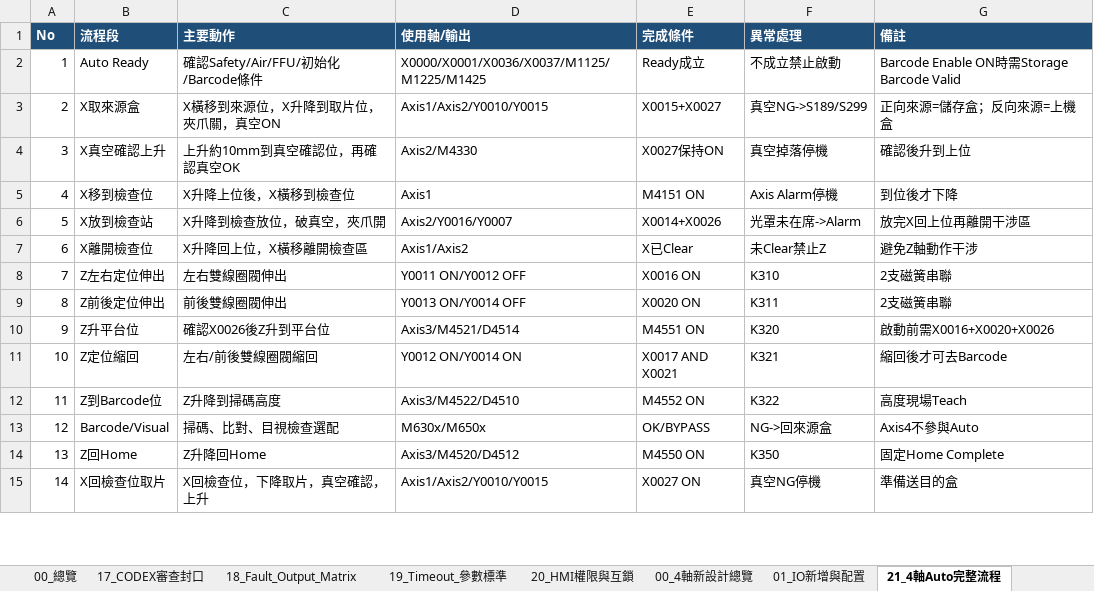
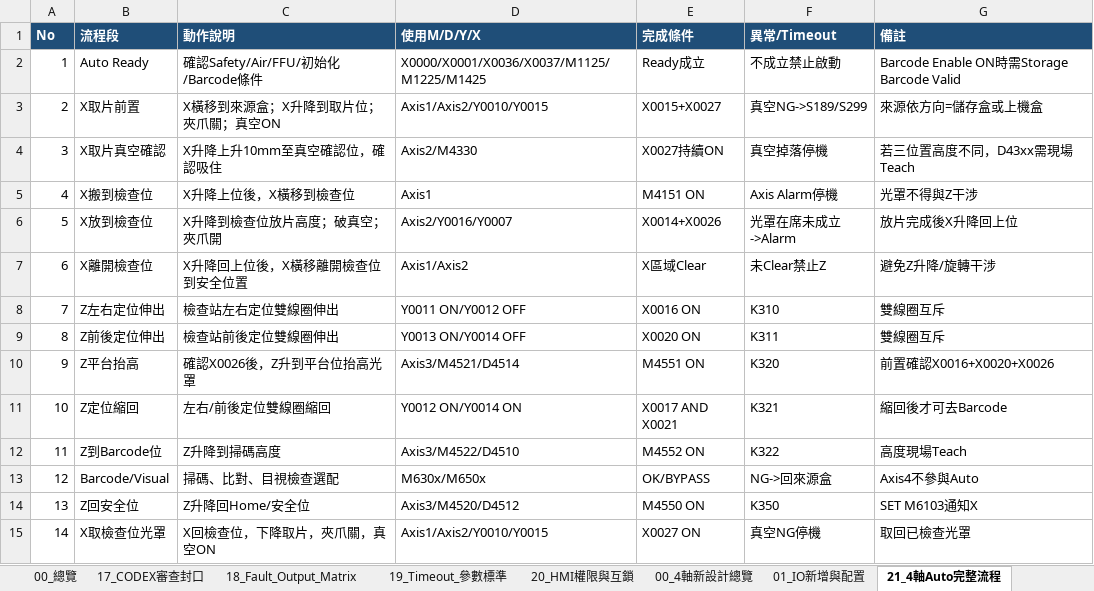
Before and after one commit to saikuomoney-ui/1234, an Excel workbook: docs/PTC_Mask_Transfer_4Axis_Design_Draft.xlsx, sheet 21_4軸Auto完整流程, drawn as a sheet; only a part is shown; values as stored, in another font and other column widths than the file's, no borders; the diff covers the shown part only; the diff names each change by its address in the sheet, - before the commit and + after, or states it on an @@ line.

```diff
--- a/docs/PTC_Mask_Transfer_4Axis_Design_Draft.xlsx (sheet 21_4軸Auto完整流程)
+++ b/docs/PTC_Mask_Transfer_4Axis_Design_Draft.xlsx (sheet 21_4軸Auto完整流程)
-C1: 主要動作
+C1: 動作說明
-D1: 使用軸/輸出
+D1: 使用M/D/Y/X
-F1: 異常處理
+F1: 異常/Timeout
-B3 (流程段): X取來源盒
+B3 (流程段): X取片前置
-C3 (動作說明): X橫移到來源位，X升降到取片位，夾爪關，真空ON
+C3 (動作說明): X橫移到來源盒；X升降到取片位；夾爪關；真空ON
-G3 (備註): 正向來源=儲存盒；反向來源=上機盒
+G3 (備註): 來源依方向=儲存盒或上機盒
-B4 (流程段): X真空確認上升
+B4 (流程段): X取片真空確認
-C4 (動作說明): 上升約10mm到真空確認位，再確認真空OK
+C4 (動作說明): X升降上升10mm至真空確認位，確認吸住
-E4 (完成條件): X0027保持ON
+E4 (完成條件): X0027持續ON
-G4 (備註): 確認後升到上位
+G4 (備註): 若三位置高度不同，D43xx需現場Teach
-B5 (流程段): X移到檢查位
+B5 (流程段): X搬到檢查位
-G5 (備註): 到位後才下降
+G5 (備註): 光罩不得與Z干涉
-B6 (流程段): X放到檢查站
+B6 (流程段): X放到檢查位
-C6 (動作說明): X升降到檢查放位，破真空，夾爪開
+C6 (動作說明): X升降到檢查位放片高度；破真空；夾爪開
-F6 (異常/Timeout): 光罩未在席->Alarm
+F6 (異常/Timeout): 光罩在席未成立->Alarm
-G6 (備註): 放完X回上位再離開干涉區
+G6 (備註): 放片完成後X升降回上位
-C7 (動作說明): X升降回上位，X橫移離開檢查區
+C7 (動作說明): X升降回上位後，X橫移離開檢查位到安全位置
-E7 (完成條件): X已Clear
+E7 (完成條件): X區域Clear
-G7 (備註): 避免Z軸動作干涉
+G7 (備註): 避免Z升降/旋轉干涉
-C8 (動作說明): 左右雙線圈閥伸出
+C8 (動作說明): 檢查站左右定位雙線圈伸出
-G8:G9 (備註): 2支磁簧串聯
+G8:G9 (備註): 雙線圈互斥
-C9 (動作說明): 前後雙線圈閥伸出
+C9 (動作說明): 檢查站前後定位雙線圈伸出
-B10 (流程段): Z升平台位
+B10 (流程段): Z平台抬高
-C10 (動作說明): 確認X0026後Z升到平台位
+C10 (動作說明): 確認X0026後，Z升到平台位抬高光罩
-G10 (備註): 啟動前需X0016+X0020+X0026
+G10 (備註): 前置確認X0016+X0020+X0026
-C11 (動作說明): 左右/前後雙線圈閥縮回
+C11 (動作說明): 左右/前後定位雙線圈縮回
-B14 (流程段): Z回Home
+B14 (流程段): Z回安全位
-C14 (動作說明): Z升降回Home
+C14 (動作說明): Z升降回Home/安全位
-G14 (備註): 固定Home Complete
+G14 (備註): SET M6103通知X
-B15 (流程段): X回檢查位取片
+B15 (流程段): X取檢查位光罩
-C15 (動作說明): X回檢查位，下降取片，真空確認，上升
+C15 (動作說明): X回檢查位，下降取片，夾爪關，真空ON
-G15 (備註): 準備送目的盒
+G15 (備註): 取回已檢查光罩
```
Also changed, not shown: 6 added rows, 1 removed row and 4 edited cells elsewhere in this sheet, sheet 01_IO新增與配置, sheet 15_異常警報標準, sheet 16_驗收_Release_Gate, sheet 18_Fault_Output_Matrix, sheet 24_HMI_4軸畫面, sheet 25_4軸CODEX封口清單, 9 more sheets, other sheet tabs, 35 other files.
